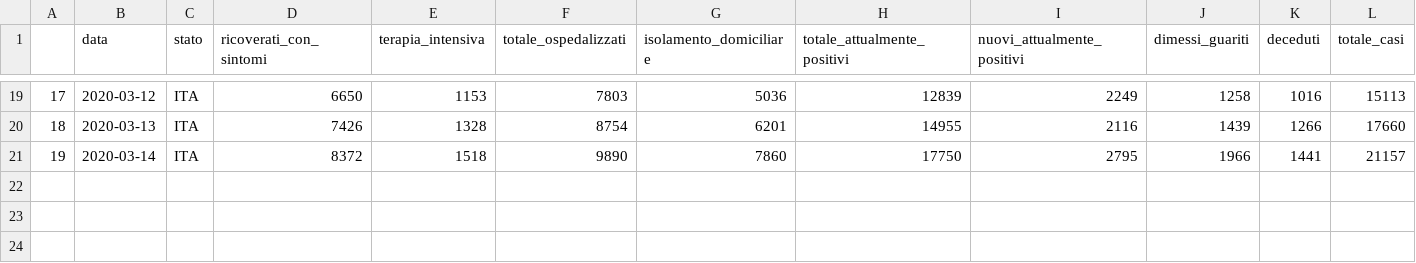
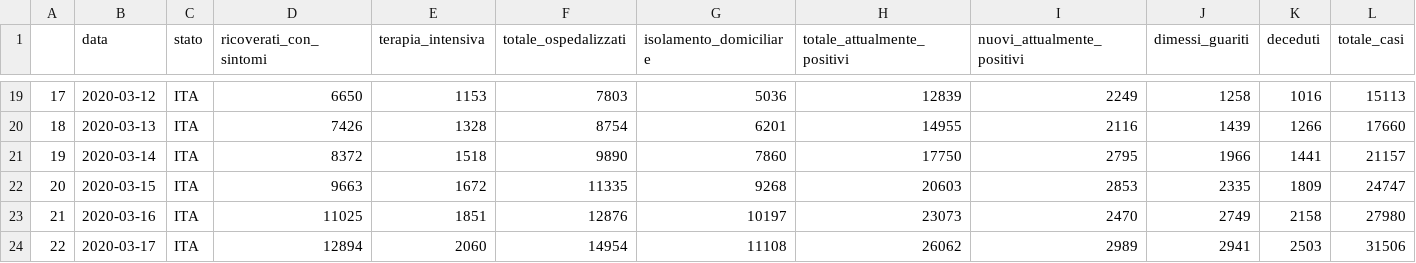
Before and after one commit to meneghet/covid19_predict, a CSV file: saved_data.csv, drawn as a sheet; only a part is shown, gaps mark what is left out; rows hold the shown columns only; the diff names each change by its address in the sheet, - before the commit and + after, or states it on an @@ line.

```diff
--- a/saved_data.csv
+++ b/saved_data.csv
+row 22: 20 | 2020-03-15 | ITA | 9663 | 1672 | 11335 | 9268 | 20603 | 2853 | 2335 | 1809 | 24747
+row 23: 21 | 2020-03-16 | ITA | 11025 | 1851 | 12876 | 10197 | 23073 | 2470 | 2749 | 2158 | 27980
+row 24: 22 | 2020-03-17 | ITA | 12894 | 2060 | 14954 | 11108 | 26062 | 2989 | 2941 | 2503 | 31506
```
Also changed, not shown: 4 other files.
